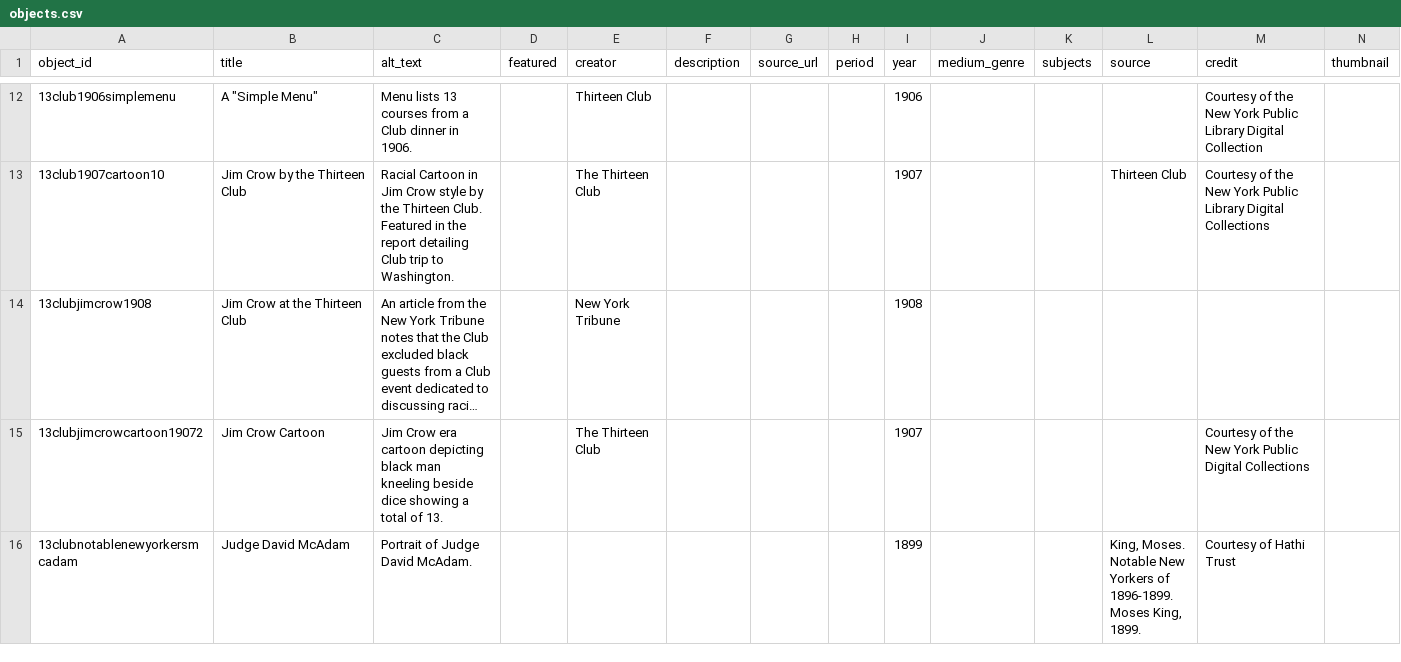
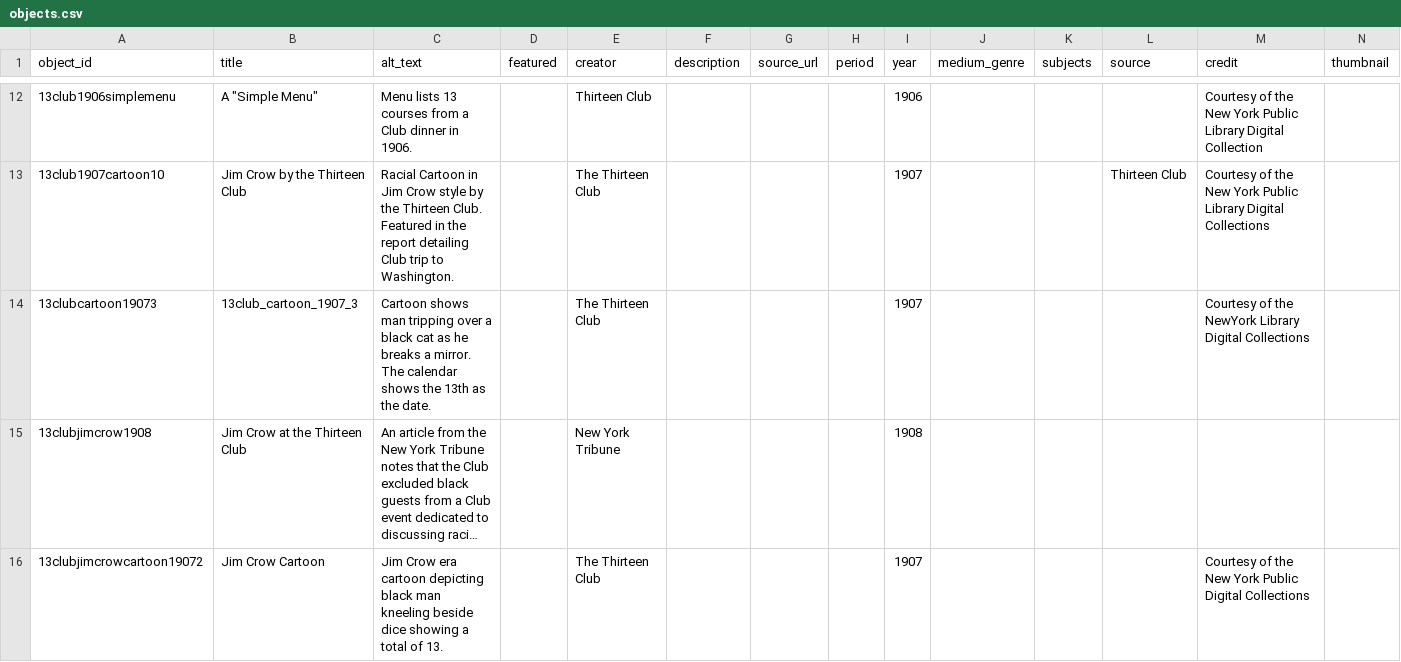
Before and after one commit to catabiesman/13club, a CSV file: telar-content/spreadsheets/objects.csv, drawn as a sheet; only a part is shown, gaps mark what is left out; the shorter side is filled out with more unchanged rows; long unchanged cells end in …; rows hold the shown columns only; the diff names each change by its address in the sheet, - before the commit and + after, or states it on an @@ line.

```diff
--- a/telar-content/spreadsheets/objects.csv
+++ b/telar-content/spreadsheets/objects.csv
+row 14: 13clubcartoon19073 | 13club_cartoon_1907_3 | Cartoon shows man tripping over a black cat as he breaks a mirror. The calendar shows the 13th as the date. |  | The Thirteen Club |  |  |  | 1907 |  |  |  | Courtesy of the NewYork Library Digital Collections
```
Also changed, not shown: 1 other file.
